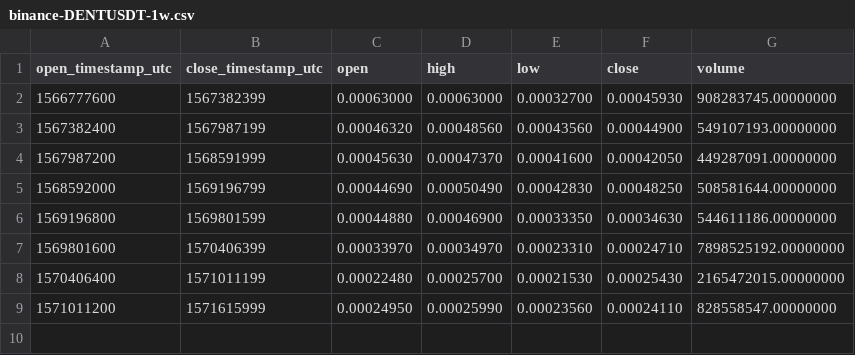
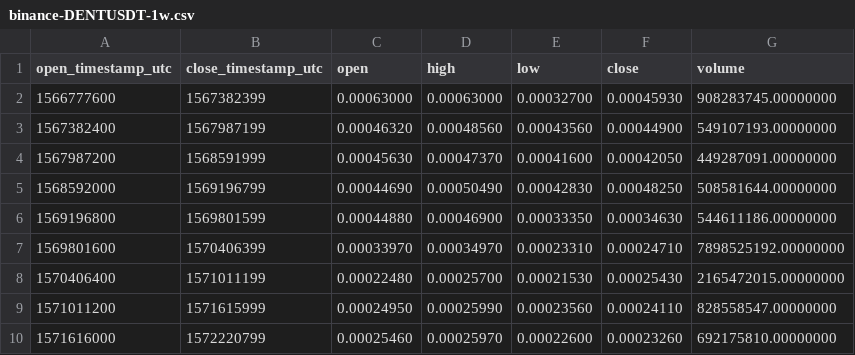
Before and after one commit to cryptobigbro/binance-DENTUSDT, a CSV file: binance-DENTUSDT-1w.csv, drawn as a sheet; the diff names each change by its address in the sheet, - before the commit and + after, or states it on an @@ line.

```diff
--- a/binance-DENTUSDT-1w.csv
+++ b/binance-DENTUSDT-1w.csv
+row 10: 1571616000 | 1572220799 | 0.00025460 | 0.00025970 | 0.00022600 | 0.00023260 | 692175810.00000000
```
Also changed, not shown: binance-DENTUSDT-1d.csv, binance-DENTUSDT-1h.csv.
